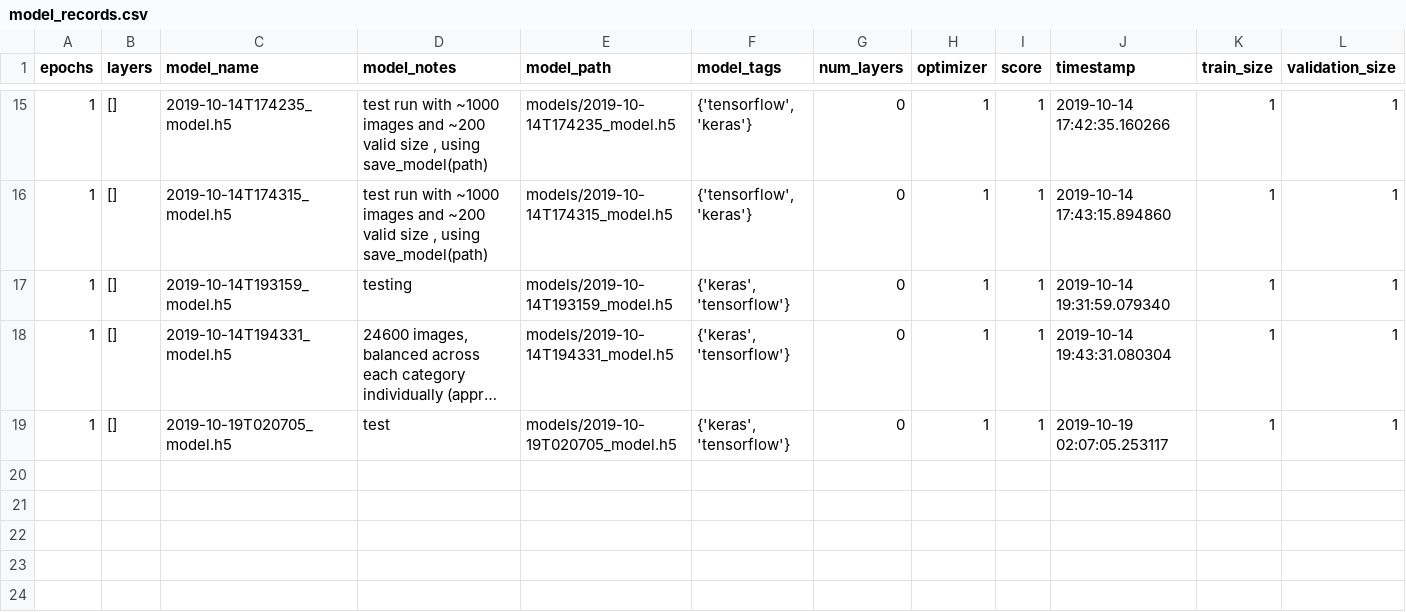
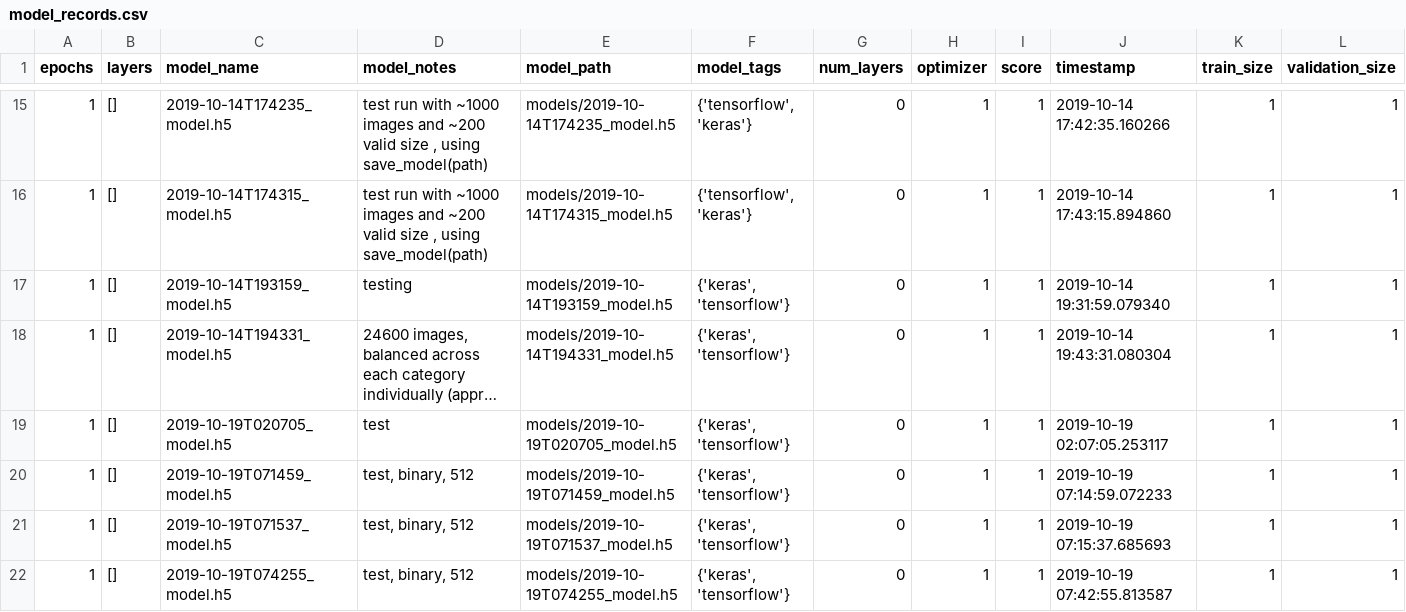
Before and after one commit to RumTumTum/capstone, a CSV file: models/model_records.csv, drawn as a sheet; only a part is shown, gaps mark what is left out; long unchanged cells end in ….

```diff
--- a/models/model_records.csv
+++ b/models/model_records.csv
@@ -19 +19,4 @@ epochs,layers,model_name,model_notes,model_path,model_tags,num_layers,optimizer,
 1,[],2019-10-19T020705_model.h5,test,models/2019-10-19T020705_model.h5,"{'keras', 'tensorflow'}",0,1,1,2019-10-19 02:07:05.253117,1,1
+1,[],2019-10-19T071459_model.h5,"test, binary, 512",models/2019-10-19T071459_model.h5,"{'keras', 'tensorflow'}",0,1,1,2019-10-19 07:14:59.072233,1,1
+1,[],2019-10-19T071537_model.h5,"test, binary, 512",models/2019-10-19T071537_model.h5,"{'keras', 'tensorflow'}",0,1,1,2019-10-19 07:15:37.685693,1,1
+1,[],2019-10-19T074255_model.h5,"test, binary, 512",models/2019-10-19T074255_model.h5,"{'keras', 'tensorflow'}",0,1,1,2019-10-19 07:42:55.813587,1,1
```
Also changed, not shown: 6 other files.
